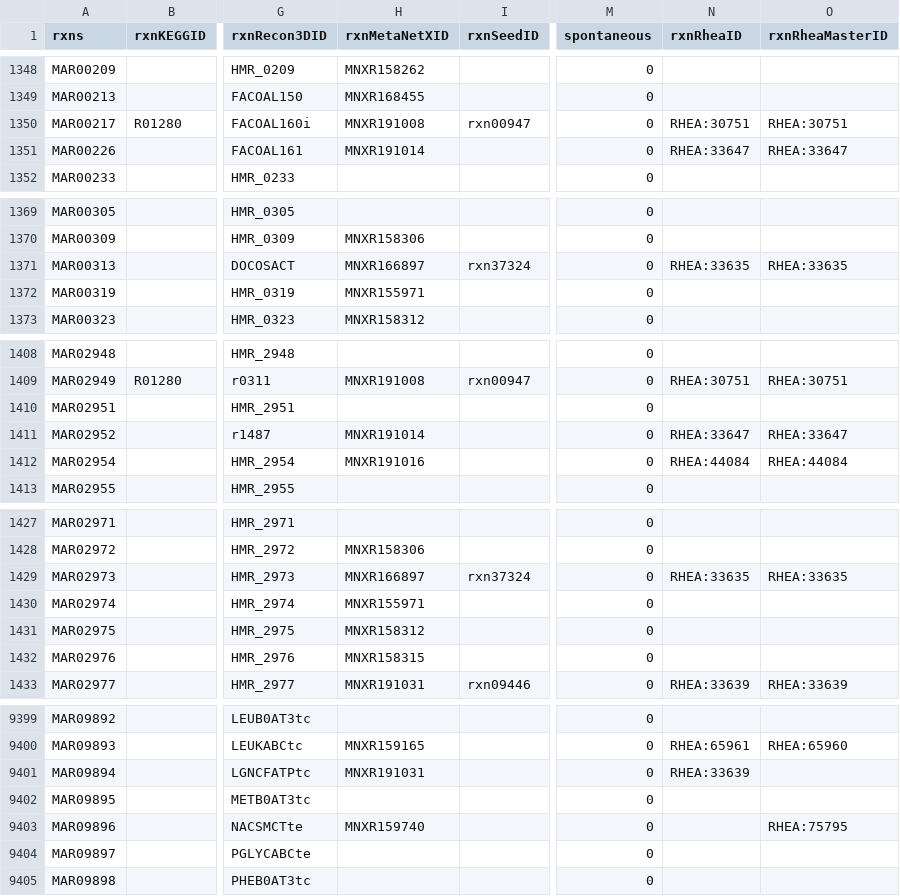
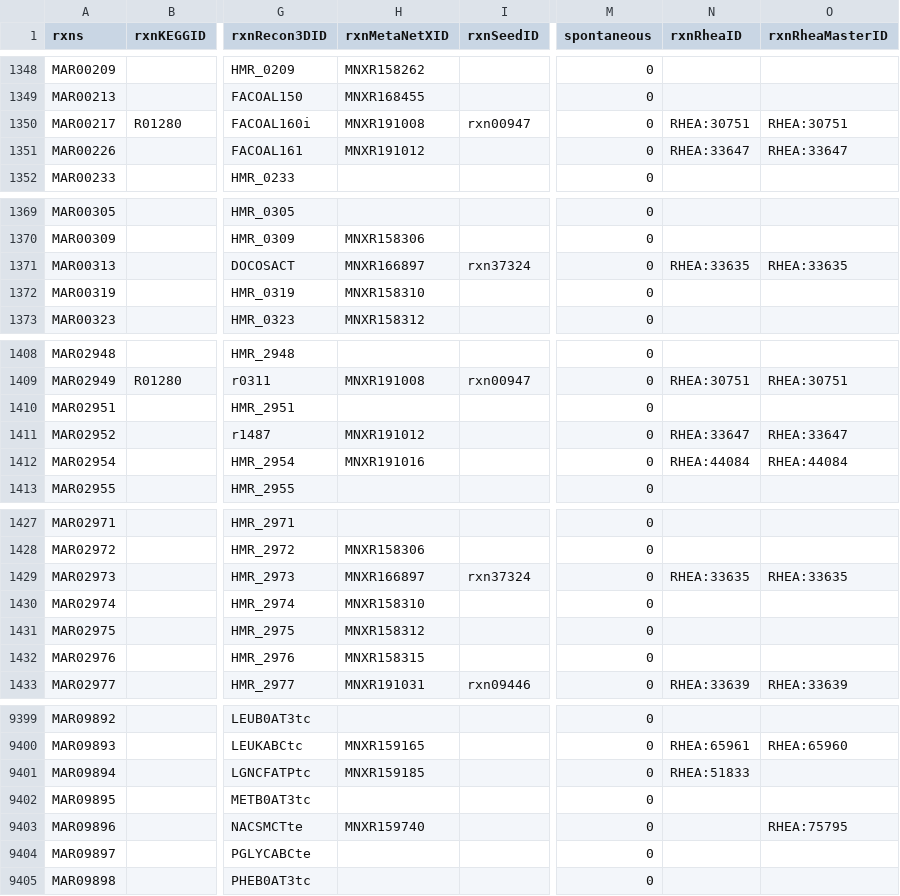
Before and after one commit to SysBioChalmers/Human-GEM, a TSV file: model/reactions.tsv, drawn as a sheet; only a part is shown, gaps mark what is left out; the diff covers the shown part only; the diff names each change by its address in the sheet, - before the commit and + after, or states it on an @@ line.

Commit message:
fix: fatty-acid ligases and FATP uptakes carry their own ids
One-compartment ligases had vectorial uptake ids, and the uptakes one-compartment ligase ids. Each reaction takes the MetaNetX record of its own BiGG id, and the uptakes the transport Rhea ids. The same applies to GPD2 MAR00483 (r0205, MNXR163340) and NNT MAR04271 (the vectorial MNXR104804), and the exchange MAR09172 loses the transport id MNXR95650.

Generated by `code/modelCuration/applyCurationTable.py --table data/modelCuration/fattyAcidLigaseIds.tsv`.
#T4

```diff
--- a/model/reactions.tsv
+++ b/model/reactions.tsv
-H1351 (rxnMetaNetXID): MNXR191014
+H1351 (rxnMetaNetXID): MNXR191012
-H1372 (rxnMetaNetXID): MNXR155971
+H1372 (rxnMetaNetXID): MNXR158310
-H1411 (rxnMetaNetXID): MNXR191014
+H1411 (rxnMetaNetXID): MNXR191012
-H1430 (rxnMetaNetXID): MNXR155971
+H1430 (rxnMetaNetXID): MNXR158310
-H9401 (rxnMetaNetXID): MNXR191031
+H9401 (rxnMetaNetXID): MNXR159185
-N9401 (rxnRheaID): RHEA:33639
+N9401 (rxnRheaID): RHEA:51833
```
Also changed, not shown: 15 edited cells elsewhere in this file, 2 other files.
